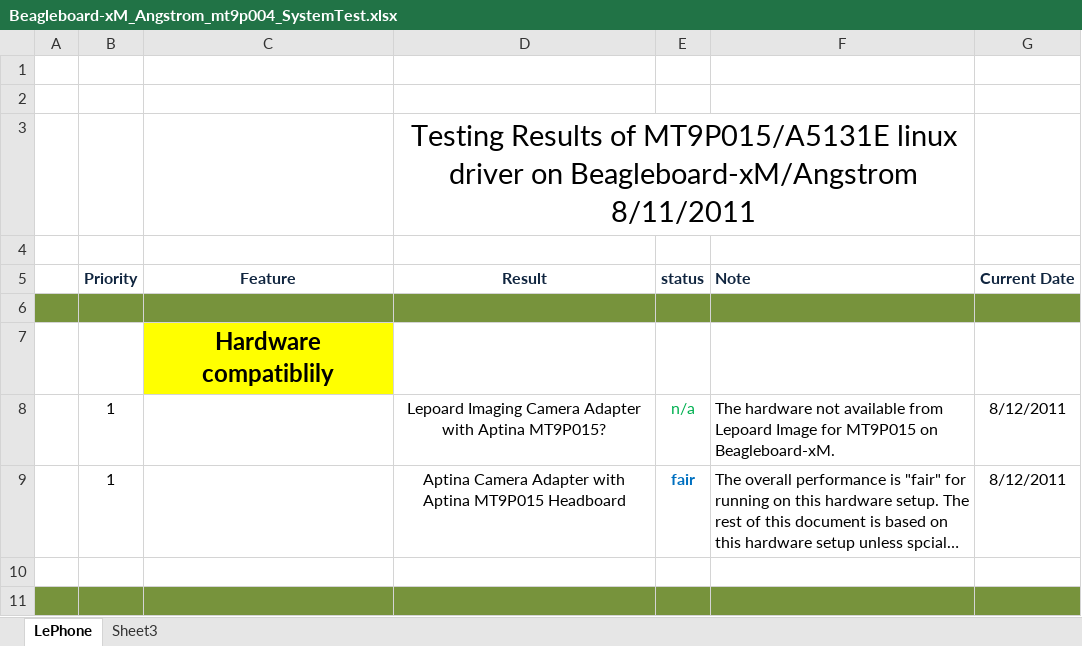
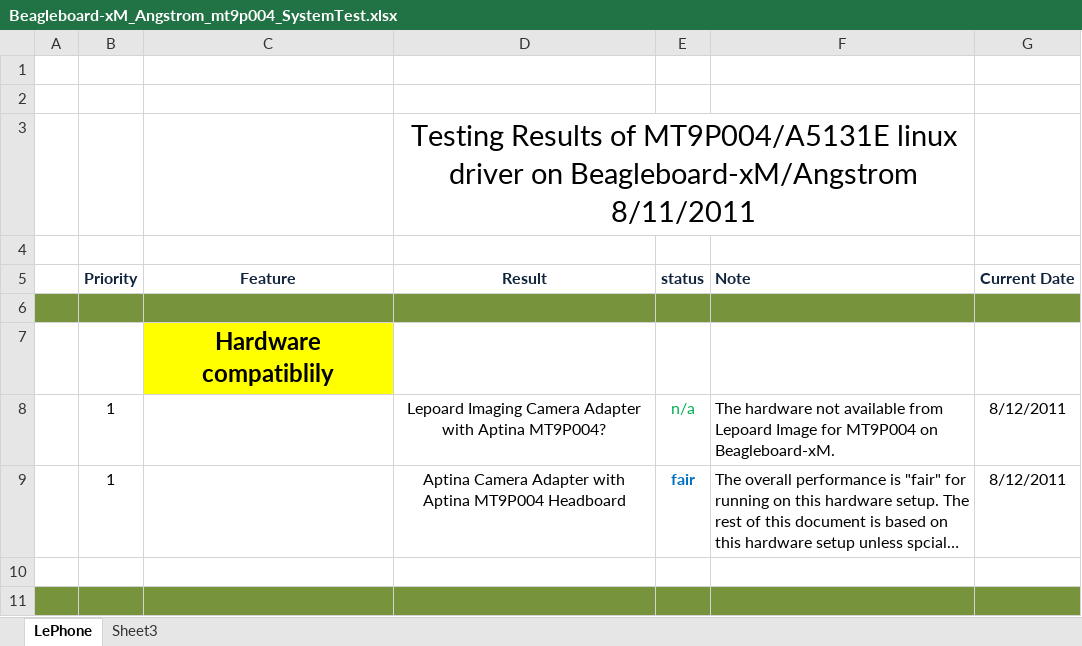
Before and after one commit to Robbie-Juelich/BeagleBoard-xM, an Excel workbook: MT9P004/Angstrom/Beagleboard-xM_Angstrom_mt9p004_SystemTest.xlsx, sheet LePhone, drawn as a sheet; only a part is shown; long unchanged cells end in …; values as stored, in another font and other column widths than the file's, no borders; charts and pictures and conditional formats and table styles not drawn; the diff covers the shown part only; the diff names each change by its address in the sheet, - before the commit and + after, or states it on an @@ line.

```diff
--- a/MT9P004/Angstrom/Beagleboard-xM_Angstrom_mt9p004_SystemTest.xlsx (sheet LePhone)
+++ b/MT9P004/Angstrom/Beagleboard-xM_Angstrom_mt9p004_SystemTest.xlsx (sheet LePhone)
-D3 (Result): …Results of MT9P015/A5131E linux driver…
+D3 (Result): …Results of MT9P004/A5131E linux driver…
-D8 (Result): …with Aptina MT9P015?
+D8 (Result): …with Aptina MT9P004?
-F8 (Note): …Image for MT9P015 on Beagleboard-xM.
+F8 (Note): …Image for MT9P004 on Beagleboard-xM.
-D9 (Result): …with Aptina MT9P015 Headboard
+D9 (Result): …with Aptina MT9P004 Headboard
```
Also changed, not shown: 4 edited cells and cell formats elsewhere in this sheet, charts or pictures, 9 other files.
